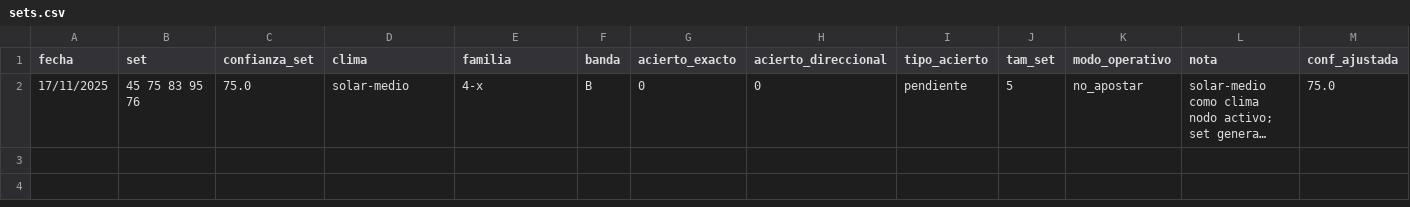
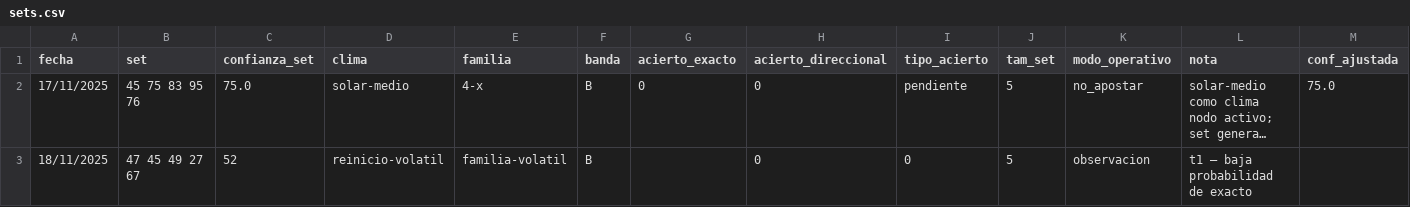
Before and after one commit to Itachisen23V/mark4-aware-system, a CSV file: sets.csv, drawn as a sheet; only a part is shown; long unchanged cells end in …; rows hold the shown columns only; the diff names each change by its address in the sheet, - before the commit and + after, or states it on an @@ line.

Commit message:
Update sets.csv

```diff
--- a/sets.csv
+++ b/sets.csv
+row 3: 18/11/2025 | 47 45 49 27 67 | 52 | reinicio-volatil | familia-volatil | B |  | 0 | 0 | 5 | observacion | t1 – baja probabilidad de exacto
```
